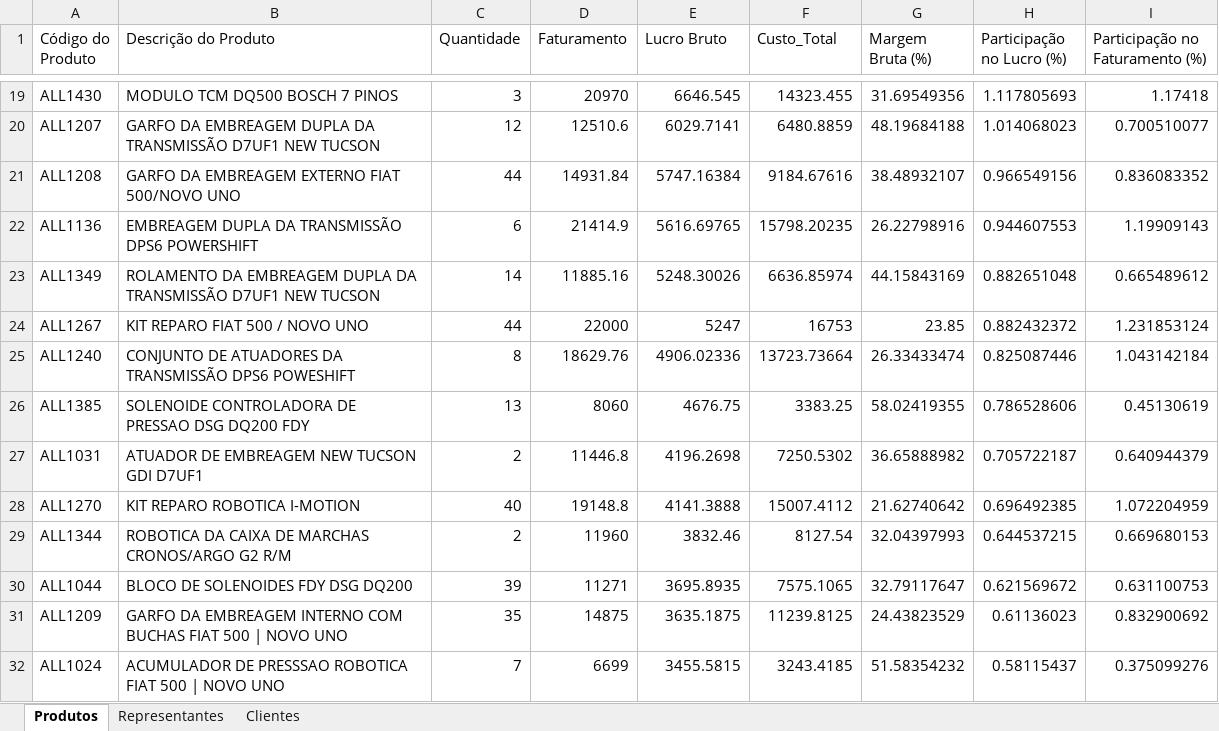
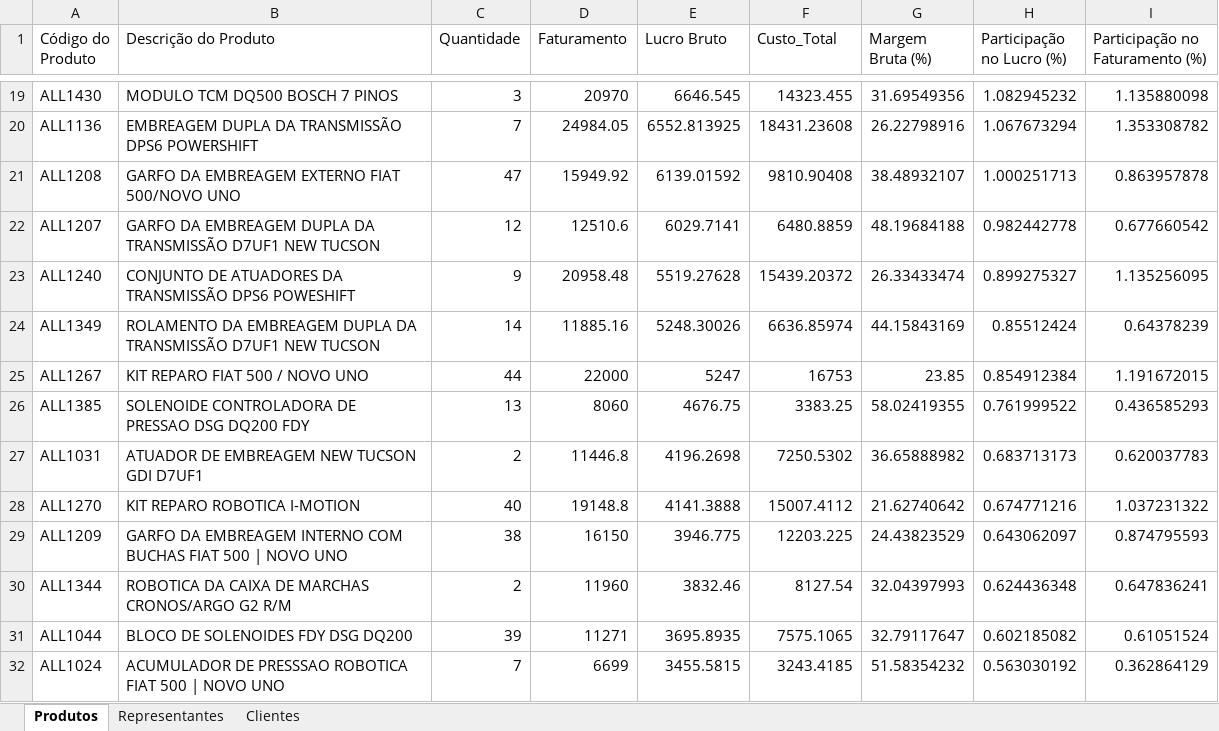
Before and after one commit to aabeck33/maino_api, an Excel workbook: work/indicadores_financeiros_resumo.xlsx, sheet Produtos, drawn as a sheet; only a part is shown, gaps mark what is left out; values as stored, in another font and other column widths than the file's, no borders; removed rows and columns are numbered as before the commit, all else as after; the diff covers the shown part only; the diff names each change by its address in the sheet, - before the commit and + after, or states it on an @@ line.

```diff
--- a/work/indicadores_financeiros_resumo.xlsx (sheet Produtos)
+++ b/work/indicadores_financeiros_resumo.xlsx (sheet Produtos)
-H19 (Participação no Lucro (%)): 1.117805693
+H19 (Participação no Lucro (%)): 1.082945232
-I19 (Participação no Faturamento (%)): 1.17418
+I19 (Participação no Faturamento (%)): 1.135880098
-row 20: ALL1207 | GARFO DA EMBREAGEM DUPLA DA TRANSMISSÃO D7UF1 NEW TUCSON | 12 | 12510.6 | 6029.7141 | 6480.8859 | 48.19684188 | 1.014068023 | 0.700510077
-row 21: ALL1208 | GARFO DA EMBREAGEM EXTERNO FIAT 500/NOVO UNO | 44 | 14931.84 | 5747.16384 | 9184.67616 | 38.48932107 | 0.966549156 | 0.836083352
-C20 (Quantidade): 6
+C20 (Quantidade): 7
-D20 (Faturamento): 21414.9
+D20 (Faturamento): 24984.05
-E20 (Lucro Bruto): 5616.69765
+E20 (Lucro Bruto): 6552.813925
-F20 (Custo_Total): 15798.20235
+F20 (Custo_Total): 18431.23608
-H20 (Participação no Lucro (%)): 0.944607553
+H20 (Participação no Lucro (%)): 1.067673294
-I20 (Participação no Faturamento (%)): 1.19909143
+I20 (Participação no Faturamento (%)): 1.353308782
+row 21: ALL1208 | GARFO DA EMBREAGEM EXTERNO FIAT 500/NOVO UNO | 47 | 15949.92 | 6139.01592 | 9810.90408 | 38.48932107 | 1.000251713 | 0.863957878
+row 22: ALL1207 | GARFO DA EMBREAGEM DUPLA DA TRANSMISSÃO D7UF1 NEW TUCSON | 12 | 12510.6 | 6029.7141 | 6480.8859 | 48.19684188 | 0.982442778 | 0.677660542
+row 23: ALL1240 | CONJUNTO DE ATUADORES DA TRANSMISSÃO DPS6 POWESHIFT | 9 | 20958.48 | 5519.27628 | 15439.20372 | 26.33433474 | 0.899275327 | 1.135256095
-H24 (Participação no Lucro (%)): 0.882651048
+H24 (Participação no Lucro (%)): 0.85512424
-I24 (Participação no Faturamento (%)): 0.665489612
+I24 (Participação no Faturamento (%)): 0.64378239
-H25 (Participação no Lucro (%)): 0.882432372
+H25 (Participação no Lucro (%)): 0.854912384
-I25 (Participação no Faturamento (%)): 1.231853124
+I25 (Participação no Faturamento (%)): 1.191672015
-row 25: ALL1240 | CONJUNTO DE ATUADORES DA TRANSMISSÃO DPS6 POWESHIFT | 8 | 18629.76 | 4906.02336 | 13723.73664 | 26.33433474 | 0.825087446 | 1.043142184
-H26 (Participação no Lucro (%)): 0.786528606
+H26 (Participação no Lucro (%)): 0.761999522
-I26 (Participação no Faturamento (%)): 0.45130619
+I26 (Participação no Faturamento (%)): 0.436585293
-H27 (Participação no Lucro (%)): 0.705722187
+H27 (Participação no Lucro (%)): 0.683713173
-I27 (Participação no Faturamento (%)): 0.640944379
+I27 (Participação no Faturamento (%)): 0.620037783
-H28 (Participação no Lucro (%)): 0.696492385
+H28 (Participação no Lucro (%)): 0.674771216
-I28 (Participação no Faturamento (%)): 1.072204959
+I28 (Participação no Faturamento (%)): 1.037231322
+row 29: ALL1209 | GARFO DA EMBREAGEM INTERNO COM BUCHAS FIAT 500 | NOVO UNO | 38 | 16150 | 3946.775 | 12203.225 | 24.43823529 | 0.643062097 | 0.874795593
-H30 (Participação no Lucro (%)): 0.644537215
+H30 (Participação no Lucro (%)): 0.624436348
-I30 (Participação no Faturamento (%)): 0.669680153
+I30 (Participação no Faturamento (%)): 0.647836241
-H31 (Participação no Lucro (%)): 0.621569672
+H31 (Participação no Lucro (%)): 0.602185082
-I31 (Participação no Faturamento (%)): 0.631100753
+I31 (Participação no Faturamento (%)): 0.61051524
-row 31: ALL1209 | GARFO DA EMBREAGEM INTERNO COM BUCHAS FIAT 500 | NOVO UNO | 35 | 14875 | 3635.1875 | 11239.8125 | 24.43823529 | 0.61136023 | 0.832900692
-H32 (Participação no Lucro (%)): 0.58115437
+H32 (Participação no Lucro (%)): 0.563030192
-I32 (Participação no Faturamento (%)): 0.375099276
+I32 (Participação no Faturamento (%)): 0.362864129
```
Also changed, not shown: 23 added rows, 20 removed rows and 300 edited cells elsewhere in this sheet, sheet Clientes, sheet Representantes, work/indicadores_financeiros.xlsx, work/pedidos_confirmados.xlsx, 5 other files.
